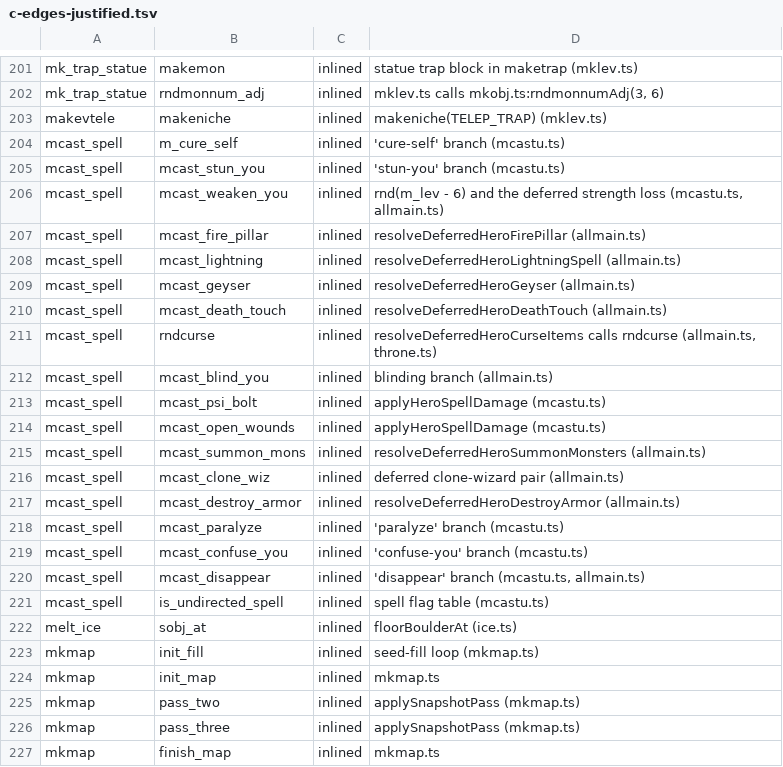
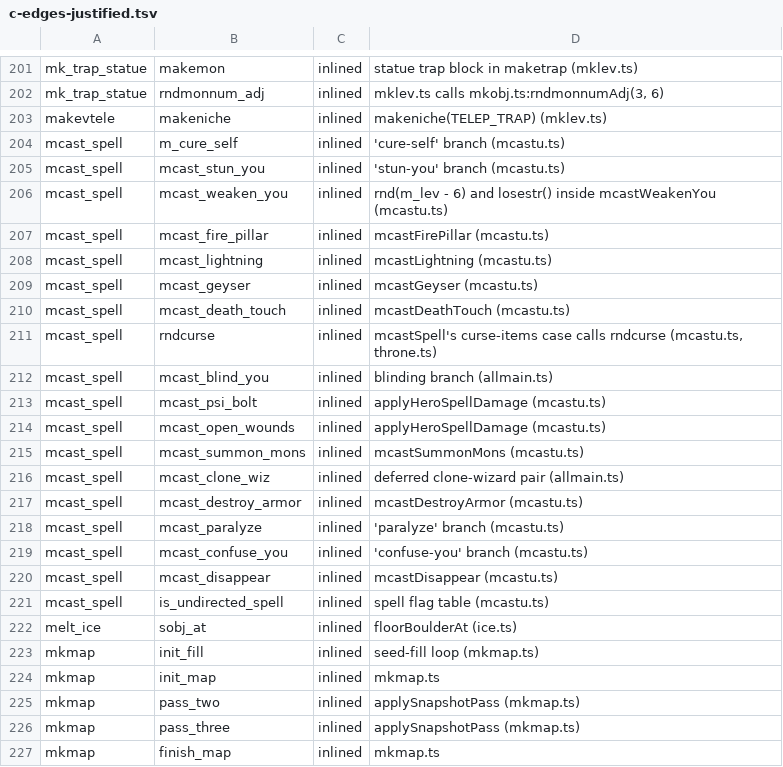
Before and after one commit to daoa0601/teleport-contest, a TSV file: docs/ledger/c-edges-justified.tsv, drawn as a sheet; only a part is shown, gaps mark what is left out.

```diff
--- a/docs/ledger/c-edges-justified.tsv
+++ b/docs/ledger/c-edges-justified.tsv
@@ -205,8 +205,8 @@ mcast_spell	m_cure_self	inlined	'cure-self' branch (mcastu.ts)
 mcast_spell	mcast_stun_you	inlined	'stun-you' branch (mcastu.ts)
-mcast_spell	mcast_weaken_you	inlined	rnd(m_lev - 6) and the deferred strength loss (mcastu.ts, allmain.ts)
-mcast_spell	mcast_fire_pillar	inlined	resolveDeferredHeroFirePillar (allmain.ts)
-mcast_spell	mcast_lightning	inlined	resolveDeferredHeroLightningSpell (allmain.ts)
-mcast_spell	mcast_geyser	inlined	resolveDeferredHeroGeyser (allmain.ts)
-mcast_spell	mcast_death_touch	inlined	resolveDeferredHeroDeathTouch (allmain.ts)
-mcast_spell	rndcurse	inlined	resolveDeferredHeroCurseItems calls rndcurse (allmain.ts, throne.ts)
+mcast_spell	mcast_weaken_you	inlined	rnd(m_lev - 6) and losestr() inside mcastWeakenYou (mcastu.ts)
+mcast_spell	mcast_fire_pillar	inlined	mcastFirePillar (mcastu.ts)
+mcast_spell	mcast_lightning	inlined	mcastLightning (mcastu.ts)
+mcast_spell	mcast_geyser	inlined	mcastGeyser (mcastu.ts)
+mcast_spell	mcast_death_touch	inlined	mcastDeathTouch (mcastu.ts)
+mcast_spell	rndcurse	inlined	mcastSpell's curse-items case calls rndcurse (mcastu.ts, throne.ts)
 mcast_spell	mcast_blind_you	inlined	blinding branch (allmain.ts)
@@ -214,8 +214,8 @@ mcast_spell	mcast_psi_bolt	inlined	applyHeroSpellDamage (mcastu.ts)
 mcast_spell	mcast_open_wounds	inlined	applyHeroSpellDamage (mcastu.ts)
-mcast_spell	mcast_summon_mons	inlined	resolveDeferredHeroSummonMonsters (allmain.ts)
+mcast_spell	mcast_summon_mons	inlined	mcastSummonMons (mcastu.ts)
 mcast_spell	mcast_clone_wiz	inlined	deferred clone-wizard pair (allmain.ts)
-mcast_spell	mcast_destroy_armor	inlined	resolveDeferredHeroDestroyArmor (allmain.ts)
+mcast_spell	mcast_destroy_armor	inlined	mcastDestroyArmor (mcastu.ts)
 mcast_spell	mcast_paralyze	inlined	'paralyze' branch (mcastu.ts)
 mcast_spell	mcast_confuse_you	inlined	'confuse-you' branch (mcastu.ts)
-mcast_spell	mcast_disappear	inlined	'disappear' branch (mcastu.ts, allmain.ts)
+mcast_spell	mcast_disappear	inlined	mcastDisappear (mcastu.ts)
 mcast_spell	is_undirected_spell	inlined	spell flag table (mcastu.ts)
```
Also changed, not shown: docs/ledger/rng-callsites.tsv, verification/callsites/review.tsv, 23 other files.
